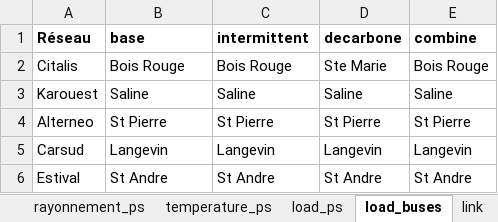
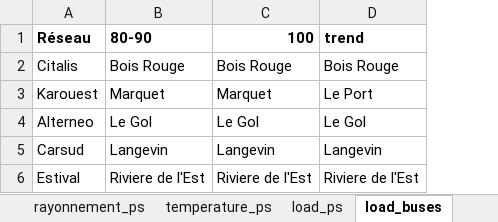
Before and after one commit to Projet-HyLES/PyPSA_Reunion, an Excel workbook: Data/data2030.xlsx, sheet load_buses, drawn as a sheet; values as stored, in another font and other column widths than the file's, no borders; removed rows and columns are numbered as before the commit, all else as after; the diff names each change by its address in the sheet, - before the commit and + after, or states it on an @@ line.

```diff
--- a/Data/data2030.xlsx (sheet load_buses)
+++ b/Data/data2030.xlsx (sheet load_buses)
-column D (decarbone), rows 2-6: Ste Marie | Saline | St Pierre | Langevin | St Andre
-column E (combine), rows 2-6: Bois Rouge | Saline | St Pierre | Langevin | St Andre
+column D (trend), rows 2-6: Bois Rouge | Le Port | Le Gol | Langevin | Riviere de l'Est
-B1: base
+B1: 80-90
-C1: intermittent
+C1: 100
-B3 (80-90): Saline
+B3 (80-90): Marquet
-C3 (100): Saline
+C3 (100): Marquet
-B4 (80-90): St Pierre
+B4 (80-90): Le Gol
-C4 (100): St Pierre
+C4 (100): Le Gol
-B6 (80-90): St Andre
+B6 (80-90): Riviere de l'Est
-C6 (100): St Andre
+C6 (100): Riviere de l'Est
```
Also changed, not shown: sheet generator, sheet carrier, sheet batteries, sheet storage, sheet network, other sheet tabs, Data/data2050.xlsx, 7 other files.
